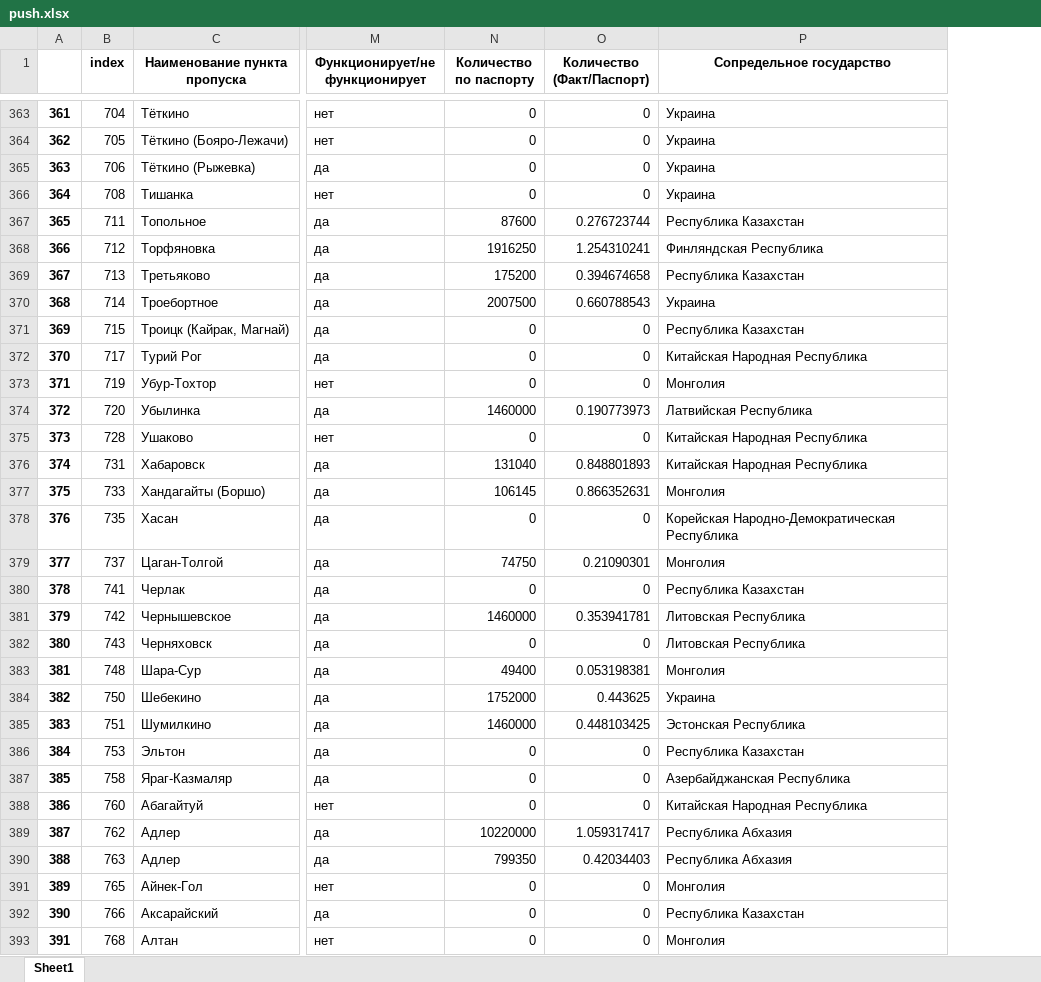
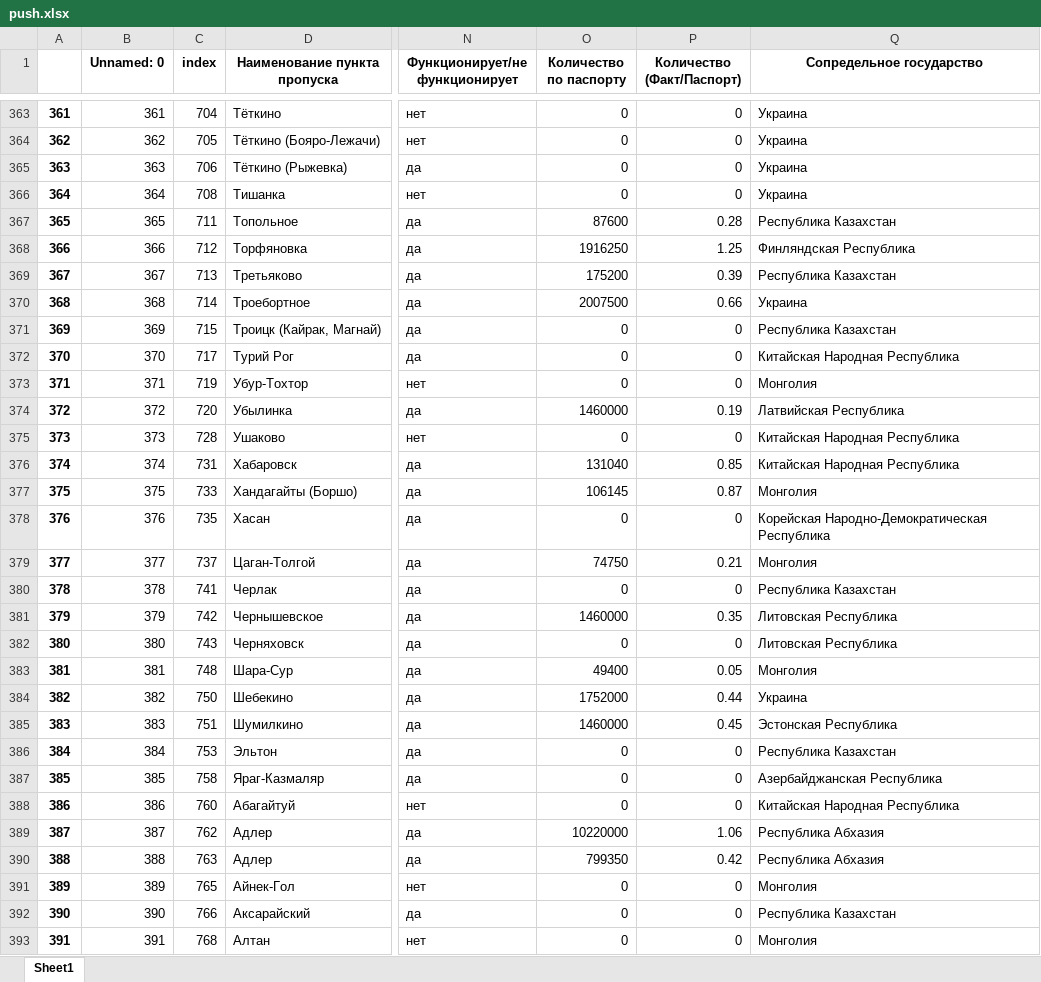
Before and after one commit to uroplatus666/StreamLit, an Excel workbook: push.xlsx, sheet Sheet1, drawn as a sheet; only a part is shown, gaps mark what is left out; values as stored, in another font and other column widths than the file's, no borders; addresses are those after the commit; the diff covers the shown part only; the diff names each change by its address in the sheet, - before the commit and + after, or states it on an @@ line.

```diff
--- a/push.xlsx (sheet Sheet1)
+++ b/push.xlsx (sheet Sheet1)
+column B (Unnamed: 0), rows 363-393: 361 | 362 | 363 | 364 | 365 | 366 | 367 | 368 | 369 | 370 | 371 | 372 | 373 | 374 | 375 | 376 | 377 | 378 | 379 | 380 | 381 | 382 | 383 | 384 | 385 | 386 | 387 | 388 | 389 | 390 | 391
-P367 (Количество (Факт/Паспорт)): 0.276723744
+P367 (Количество (Факт/Паспорт)): 0.28
-P368 (Количество (Факт/Паспорт)): 1.254310241
+P368 (Количество (Факт/Паспорт)): 1.25
-P369 (Количество (Факт/Паспорт)): 0.394674658
+P369 (Количество (Факт/Паспорт)): 0.39
-P370 (Количество (Факт/Паспорт)): 0.660788543
+P370 (Количество (Факт/Паспорт)): 0.66
-P374 (Количество (Факт/Паспорт)): 0.190773973
+P374 (Количество (Факт/Паспорт)): 0.19
-P376 (Количество (Факт/Паспорт)): 0.848801893
+P376 (Количество (Факт/Паспорт)): 0.85
-P377 (Количество (Факт/Паспорт)): 0.866352631
+P377 (Количество (Факт/Паспорт)): 0.87
-P379 (Количество (Факт/Паспорт)): 0.21090301
+P379 (Количество (Факт/Паспорт)): 0.21
-P381 (Количество (Факт/Паспорт)): 0.353941781
+P381 (Количество (Факт/Паспорт)): 0.35
-P383 (Количество (Факт/Паспорт)): 0.053198381
+P383 (Количество (Факт/Паспорт)): 0.05
-P384 (Количество (Факт/Паспорт)): 0.443625
+P384 (Количество (Факт/Паспорт)): 0.44
-P385 (Количество (Факт/Паспорт)): 0.448103425
+P385 (Количество (Факт/Паспорт)): 0.45
-P389 (Количество (Факт/Паспорт)): 1.059317417
+P389 (Количество (Факт/Паспорт)): 1.06
-P390 (Количество (Факт/Паспорт)): 0.42034403
+P390 (Количество (Факт/Паспорт)): 0.42
```
Also changed, not shown: 1148 edited cells elsewhere in this sheet, 1 other file.
